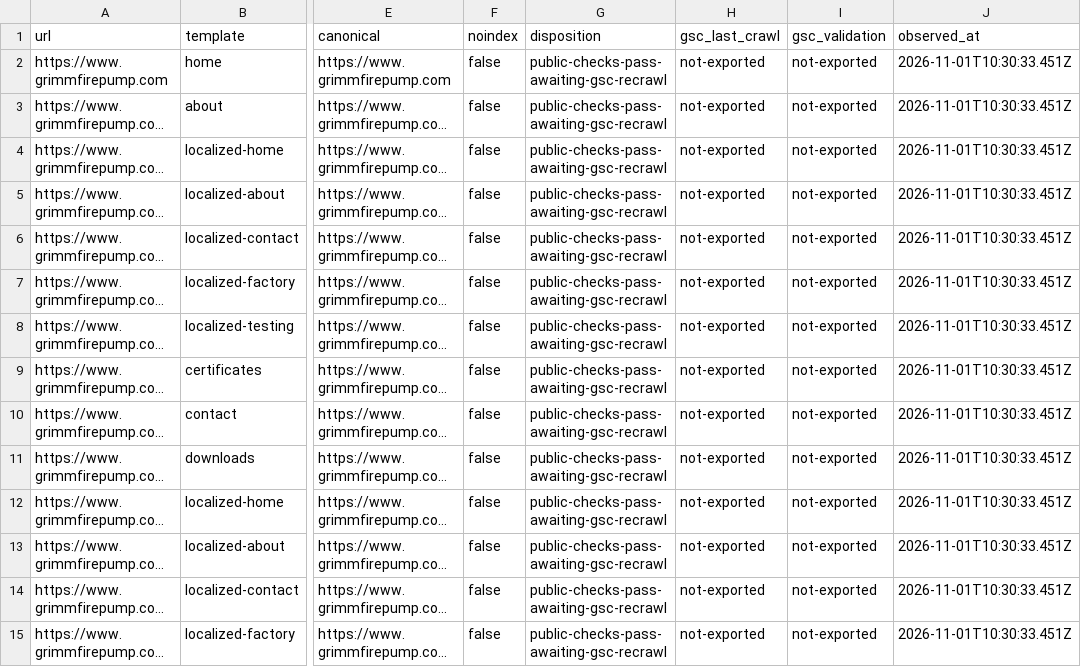
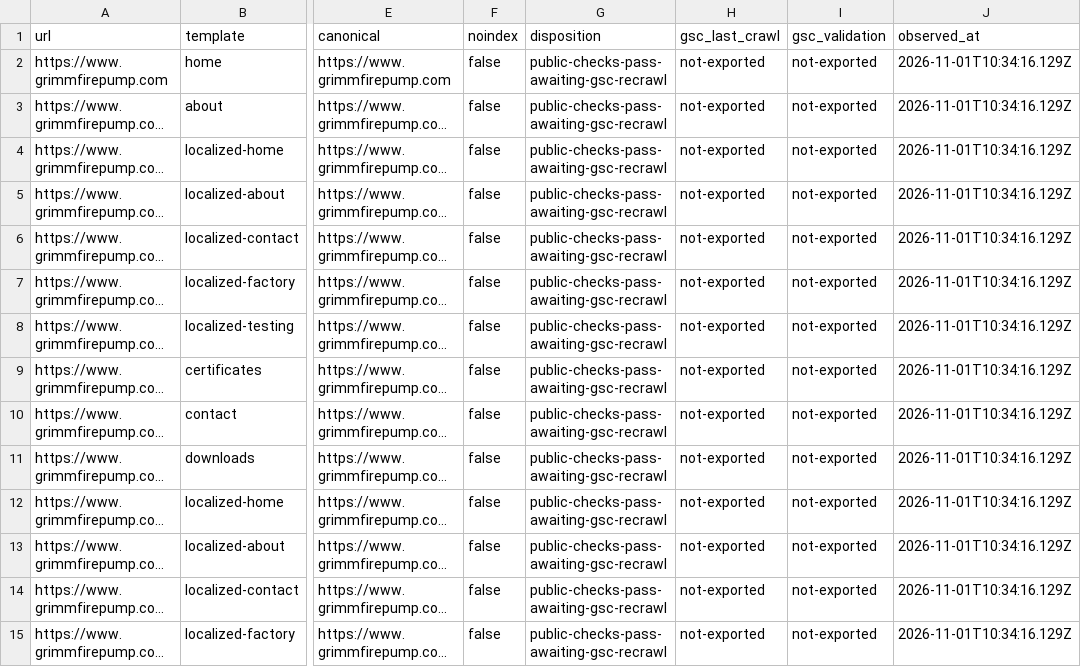
Before and after one commit to shagaofeng-rgb/grimmfirepump.com, a CSV file: docs/gsc-indexation-2026-11-01-url-inventory.csv, drawn as a sheet; only a part is shown, gaps mark what is left out; long unchanged cells end in …; the diff covers the shown part only; the diff names each change by its address in the sheet, - before the commit and + after, or states it on an @@ line.

```diff
--- a/docs/gsc-indexation-2026-11-01-url-inventory.csv
+++ b/docs/gsc-indexation-2026-11-01-url-inventory.csv
-J2:J15 (observed_at): 2026-11-01T10:30:33.451Z
+J2:J15 (observed_at): 2026-11-01T10:34:16.129Z
```
Also changed, not shown: 139 edited cells elsewhere in this file, 1 other file.
